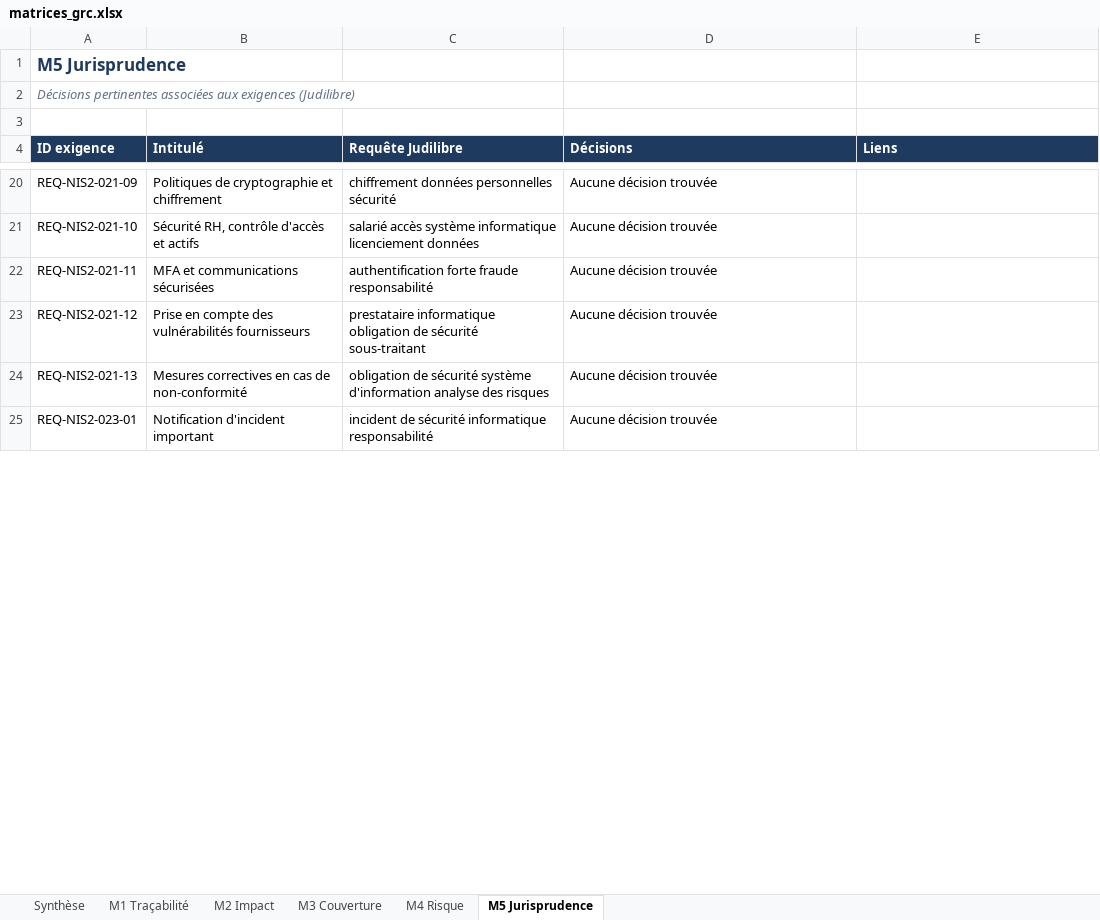
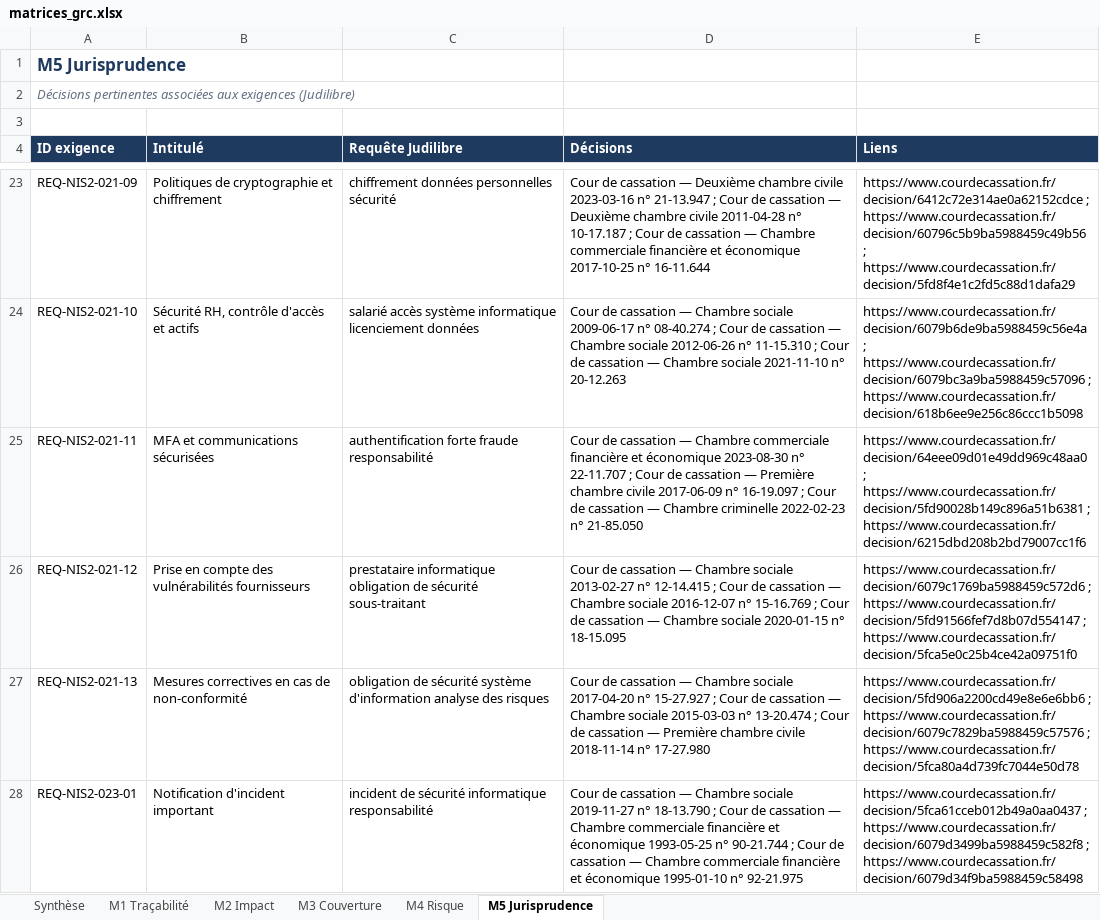
Before and after one commit to neilasahnoun/agent-veille-grc, an Excel workbook: outputs/matrices_grc.xlsx, sheet M5 Jurisprudence, drawn as a sheet; only a part is shown, gaps mark what is left out; values as stored, in another font and other column widths than the file's, no borders; addresses are those after the commit; the diff covers the shown part only; the diff names each change by its address in the sheet, - before the commit and + after, or states it on an @@ line.

Commit message:
Résultats : validation humaine, jurisprudence, veille

```diff
--- a/outputs/matrices_grc.xlsx (sheet M5 Jurisprudence)
+++ b/outputs/matrices_grc.xlsx (sheet M5 Jurisprudence)
-D23 (Décisions): Aucune décision trouvée
+D23 (Décisions): Cour de cassation — Deuxième chambre civile 2023-03-16 n° 21-13.947 ; Cour de cassation — Deuxième chambre civile 2011-04-28 n° 10-17.187 ; Cour de cassation — Chambre commerciale financière et économique 2017-10-25 n° 16-11.644
-E23 (Liens): (empty)
+E23 (Liens): https://www.courdecassation.fr/decision/6412c72e314ae0a62152cdce ; https://www.courdecassation.fr/decision/60796c5b9ba5988459c49b56 ; https://www.courdecassation.fr/decision/5fd8f4e1c2fd5c88d1dafa29
-D24 (Décisions): Aucune décision trouvée
+D24 (Décisions): Cour de cassation — Chambre sociale 2009-06-17 n° 08-40.274 ; Cour de cassation — Chambre sociale 2012-06-26 n° 11-15.310 ; Cour de cassation — Chambre sociale 2021-11-10 n° 20-12.263
-E24 (Liens): (empty)
+E24 (Liens): https://www.courdecassation.fr/decision/6079b6de9ba5988459c56e4a ; https://www.courdecassation.fr/decision/6079bc3a9ba5988459c57096 ; https://www.courdecassation.fr/decision/618b6ee9e256c86ccc1b5098
-D25 (Décisions): Aucune décision trouvée
+D25 (Décisions): Cour de cassation — Chambre commerciale financière et économique 2023-08-30 n° 22-11.707 ; Cour de cassation — Première chambre civile 2017-06-09 n° 16-19.097 ; Cour de cassation — Chambre criminelle 2022-02-23 n° 21-85.050
-E25 (Liens): (empty)
+E25 (Liens): https://www.courdecassation.fr/decision/64eee09d01e49dd969c48aa0 ; https://www.courdecassation.fr/decision/5fd90028b149c896a51b6381 ; https://www.courdecassation.fr/decision/6215dbd208b2bd79007cc1f6
-D26 (Décisions): Aucune décision trouvée
+D26 (Décisions): Cour de cassation — Chambre sociale 2013-02-27 n° 12-14.415 ; Cour de cassation — Chambre sociale 2016-12-07 n° 15-16.769 ; Cour de cassation — Chambre sociale 2020-01-15 n° 18-15.095
-E26 (Liens): (empty)
+E26 (Liens): https://www.courdecassation.fr/decision/6079c1769ba5988459c572d6 ; https://www.courdecassation.fr/decision/5fd91566fef7d8b07d554147 ; https://www.courdecassation.fr/decision/5fca5e0c25b4ce42a09751f0
-D27 (Décisions): Aucune décision trouvée
+D27 (Décisions): Cour de cassation — Chambre sociale 2017-04-20 n° 15-27.927 ; Cour de cassation — Chambre sociale 2015-03-03 n° 13-20.474 ; Cour de cassation — Première chambre civile 2018-11-14 n° 17-27.980
-E27 (Liens): (empty)
+E27 (Liens): https://www.courdecassation.fr/decision/5fd906a2200cd49e8e6e6bb6 ; https://www.courdecassation.fr/decision/6079c7829ba5988459c57576 ; https://www.courdecassation.fr/decision/5fca80a4d739fc7044e50d78
-D28 (Décisions): Aucune décision trouvée
+D28 (Décisions): Cour de cassation — Chambre sociale 2019-11-27 n° 18-13.790 ; Cour de cassation — Chambre commerciale financière et économique 1993-05-25 n° 90-21.744 ; Cour de cassation — Chambre commerciale financière et économique 1995-01-10 n° 92-21.975
-E28 (Liens): (empty)
+E28 (Liens): https://www.courdecassation.fr/decision/5fca61cceb012b49a0aa0437 ; https://www.courdecassation.fr/decision/6079d3499ba5988459c582f8 ; https://www.courdecassation.fr/decision/6079d34f9ba5988459c58498
```
Also changed, not shown: 4 added rows, 5 removed rows and 80 edited cells elsewhere in this sheet, sheet M4 Risque, sheet M1 Traçabilité, sheet M3 Couverture, sheet M2 Impact, sheet Synthèse, 11 other files.
